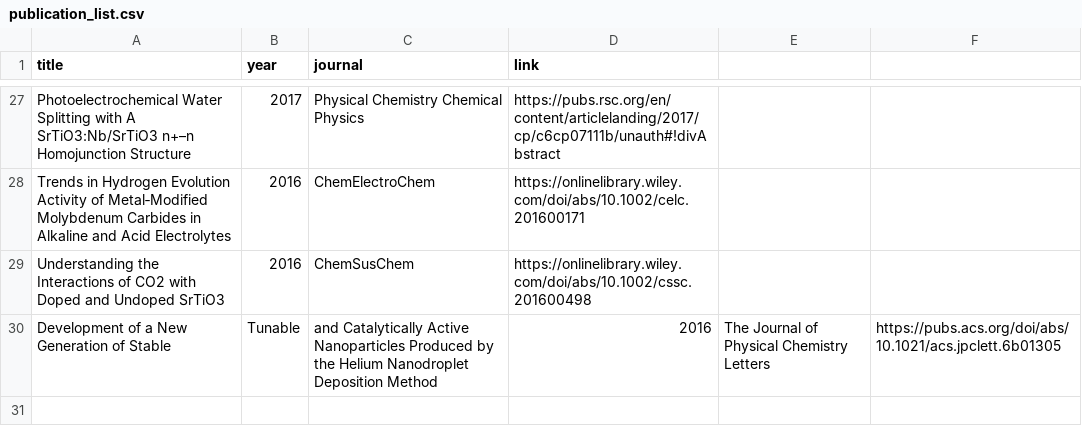
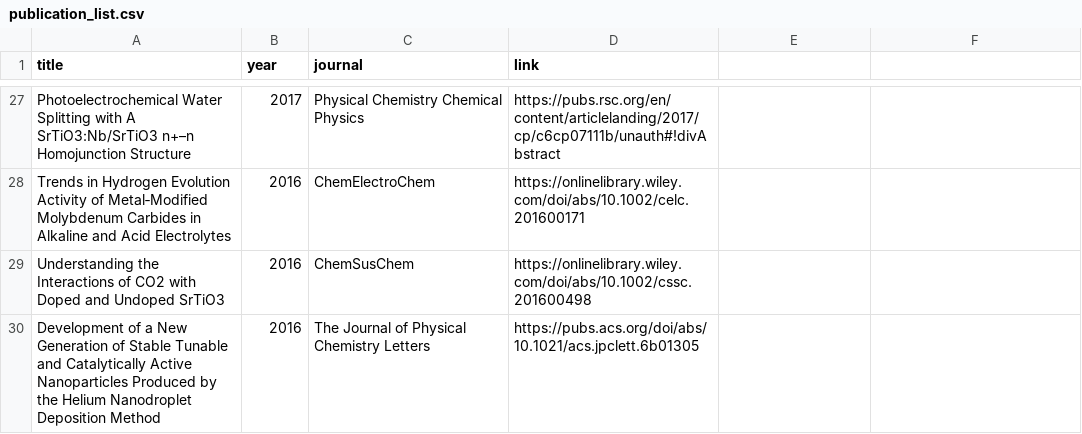
Before and after one commit to wqygh/wqygh.github.io, a CSV file: asset/data/publication_list.csv, drawn as a sheet; only a part is shown, gaps mark what is left out; removed rows and columns are numbered as before the commit, all else as after; the diff names each change by its address in the sheet, - before the commit and + after, or states it on an @@ line.

Commit message:
Update publication_list.csv

```diff
--- a/asset/data/publication_list.csv
+++ b/asset/data/publication_list.csv
-row 30: Development of a New Generation of Stable | Tunable | and Catalytically Active Nanoparticles Produced by the Helium Nanodroplet Deposition Method | 2016 | The Journal of Physical Chemistry Letters | https://pubs.acs.org/doi/abs/10.1021/acs.jpclett.6b01305
+row 30: Development of a New Generation of Stable Tunable and Catalytically Active Nanoparticles Produced by the Helium Nanodroplet Deposition Method | 2016 | The Journal of Physical Chemistry Letters | https://pubs.acs.org/doi/abs/10.1021/acs.jpclett.6b01305
```
